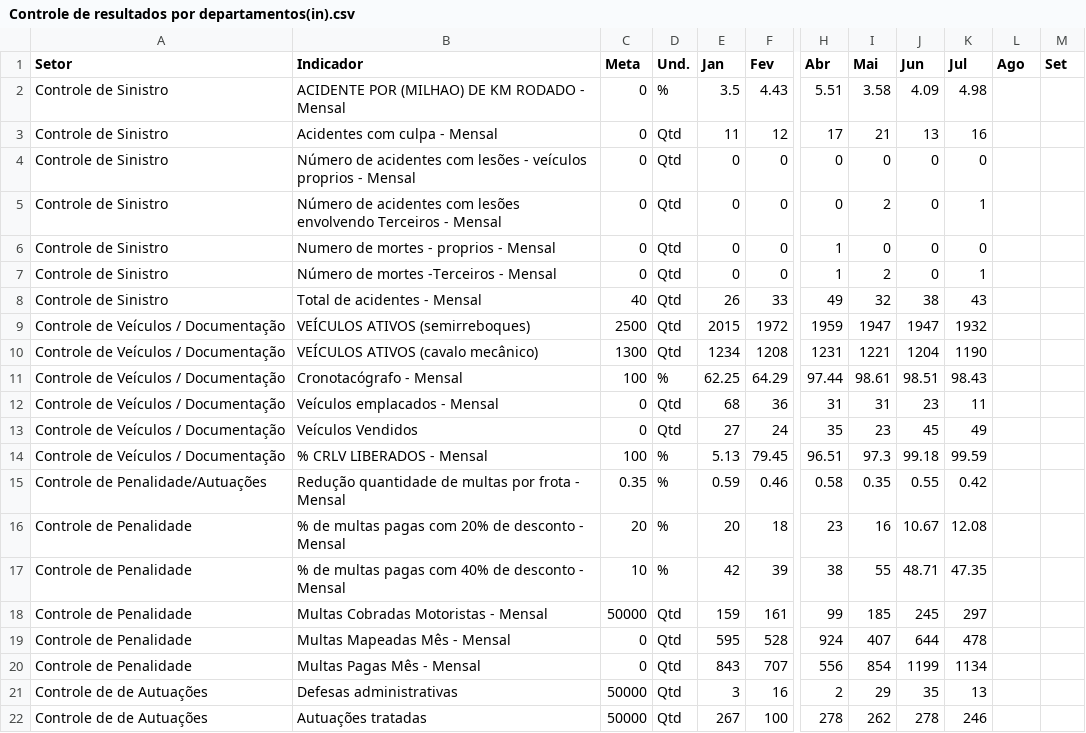
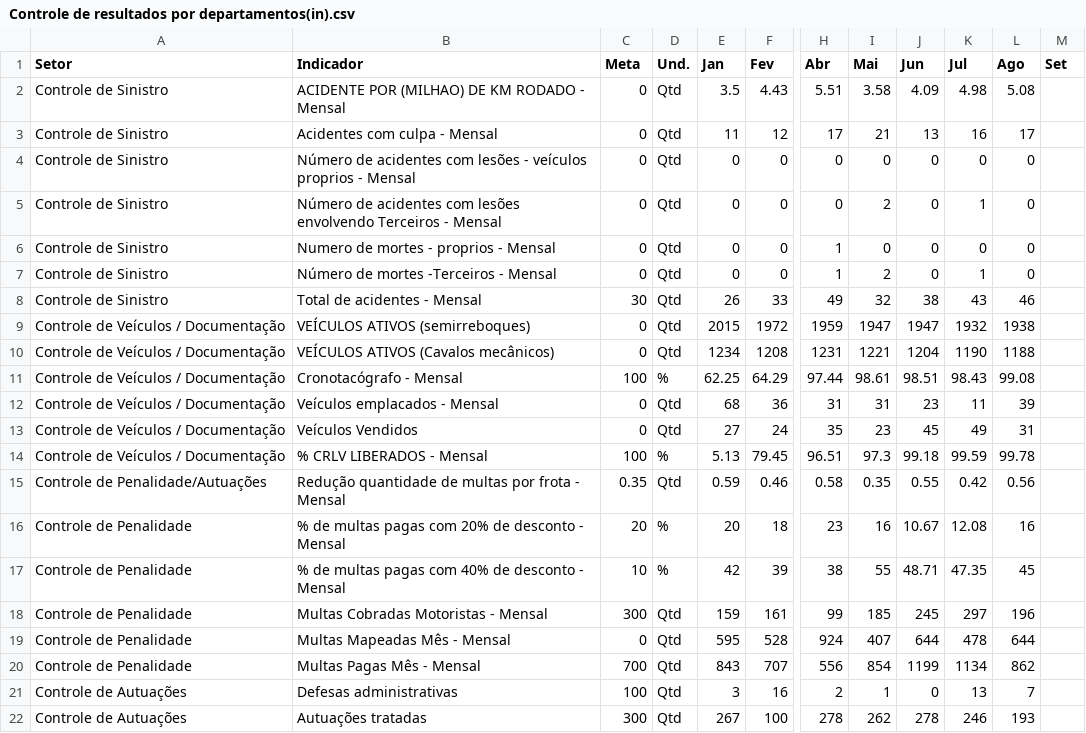
Before and after one commit to PedroSNW/Dashboard-Operacional, a CSV file: Controle de resultados por departamentos(in).csv, drawn as a sheet; only a part is shown, gaps mark what is left out; the diff covers the shown part only; the diff names each change by its address in the sheet, - before the commit and + after, or states it on an @@ line.

Commit message:
Add files via upload

```diff
--- a/Controle de resultados por departamentos(in).csv
+++ b/Controle de resultados por departamentos(in).csv
-D2 (Und.): %
+D2 (Und.): Qtd
-L2 (Ago): (empty)
+L2 (Ago): 5.08
-L3 (Ago): (empty)
+L3 (Ago): 17
-L4:L7 (Ago): (empty)
+L4:L7 (Ago): 0
-C8 (Meta): 40
+C8 (Meta): 30
-L8 (Ago): (empty)
+L8 (Ago): 46
-C9 (Meta): 2500
+C9 (Meta): 0
-L9 (Ago): (empty)
+L9 (Ago): 1938
-B10 (Indicador): VEÍCULOS ATIVOS (cavalo mecânico)
+B10 (Indicador): VEÍCULOS ATIVOS (Cavalos mecânicos)
-C10 (Meta): 1300
+C10 (Meta): 0
-L10 (Ago): (empty)
+L10 (Ago): 1188
-L11 (Ago): (empty)
+L11 (Ago): 99.08
-L12 (Ago): (empty)
+L12 (Ago): 39
-L13 (Ago): (empty)
+L13 (Ago): 31
-L14 (Ago): (empty)
+L14 (Ago): 99.78
-D15 (Und.): %
+D15 (Und.): Qtd
-L15 (Ago): (empty)
+L15 (Ago): 0.56
-L16 (Ago): (empty)
+L16 (Ago): 16
-L17 (Ago): (empty)
+L17 (Ago): 45
-C18 (Meta): 50000
+C18 (Meta): 300
-L18 (Ago): (empty)
+L18 (Ago): 196
-L19 (Ago): (empty)
+L19 (Ago): 644
-C20 (Meta): 0
+C20 (Meta): 700
-L20 (Ago): (empty)
+L20 (Ago): 862
-A21:A22 (Setor): Controle de de Autuações
+A21:A22 (Setor): Controle de Autuações
-C21 (Meta): 50000
+C21 (Meta): 100
-I21 (Mai): 29
+I21 (Mai): 1
-J21 (Jun): 35
+J21 (Jun): 0
-L21 (Ago): (empty)
+L21 (Ago): 7
-C22 (Meta): 50000
+C22 (Meta): 300
-L22 (Ago): (empty)
+L22 (Ago): 193
```
Also changed, not shown: 7 added rows and 44 edited cells elsewhere in this file.
